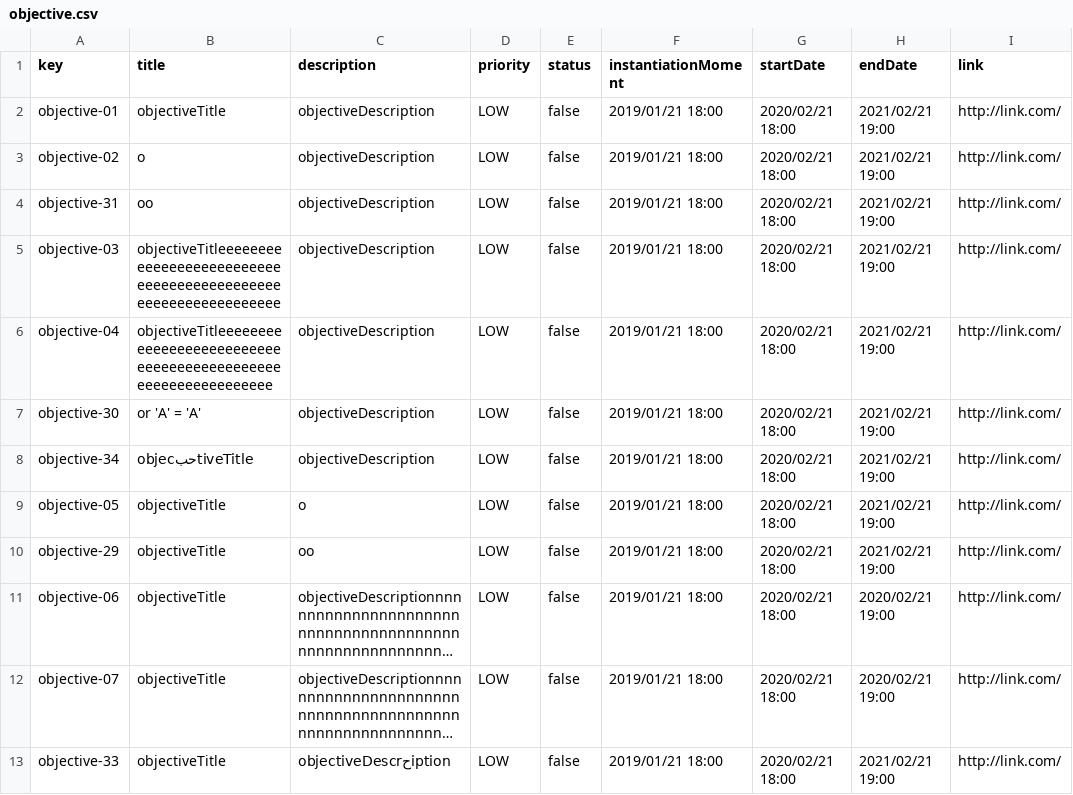
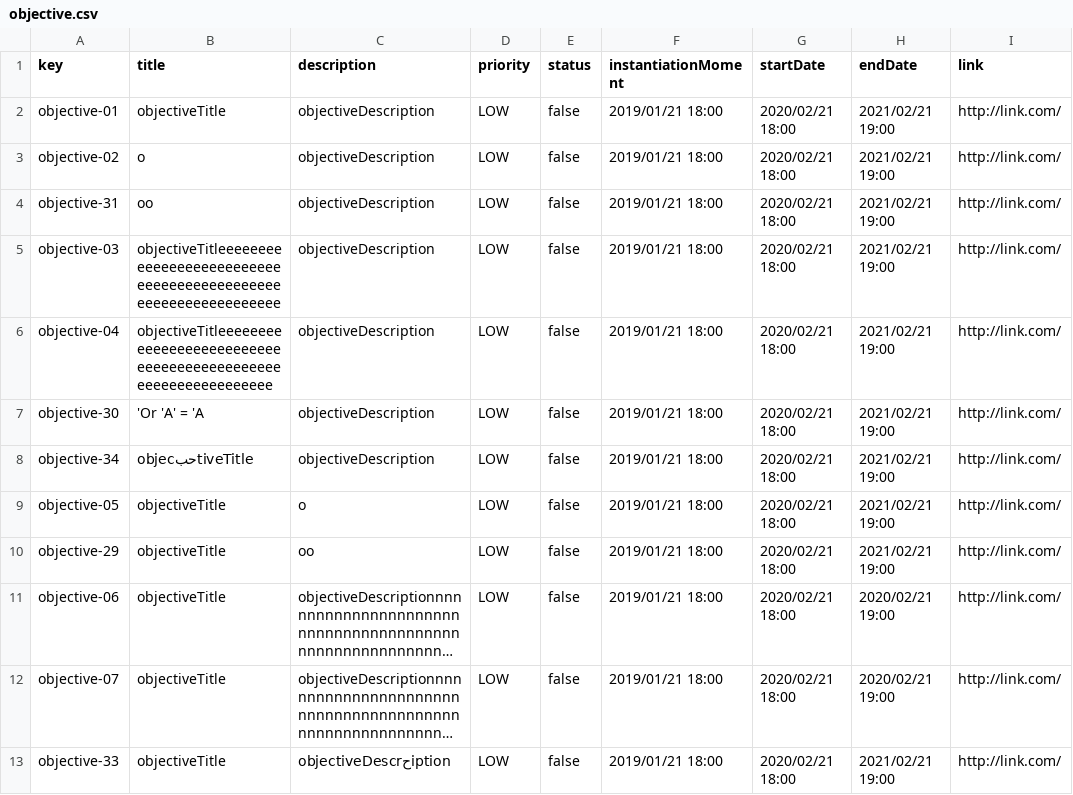
Before and after one commit to pabpergas/DP2, a CSV file: src/main/webapp/WEB-INF/resources/sample-data/objective.csv, drawn as a sheet; only a part is shown; long unchanged cells end in ….

```diff
--- a/src/main/webapp/WEB-INF/resources/sample-data/objective.csv
+++ b/src/main/webapp/WEB-INF/resources/sample-data/objective.csv
@@ -6,3 +6,3 @@ objective-03,objectiveTitleeeeeeeeeeeeeeeeeeeeeeeeeeeeeeeeeeeeeeeeeeeeeeeeeeeeee
 objective-04,objectiveTitleeeeeeeeeeeeeeeeeeeeeeeeeeeeeeeeeeeeeeeeeeeeeeeeeeeeeeeeeeeee,objectiveDescription,LOW,false,2019/01/21 18:00,2020/02/21 18:00,2021/02/21 19:00,"http://link.com/"
-objective-30,"or 'A' = 'A'",objectiveDescription,LOW,false,2019/01/21 18:00,2020/02/21 18:00,2021/02/21 19:00,"http://link.com/"
+objective-30,"'Or 'A' = 'A",objectiveDescription,LOW,false,2019/01/21 18:00,2020/02/21 18:00,2021/02/21 19:00,"http://link.com/"
 objective-34,objecحبtiveTitle,objectiveDescription,LOW,false,2019/01/21 18:00,2020/02/21 18:00,2021/02/21 19:00,"http://link.com/"
```
Also changed, not shown: src/main/webapp/WEB-INF/resources/sample-data/claim.csv, src/main/webapp/WEB-INF/resources/sample-data/notice.csv, 3 other files.
